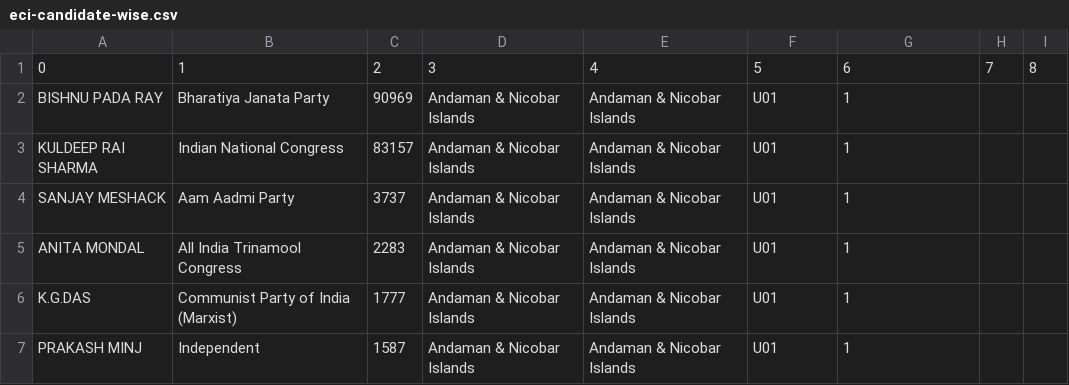
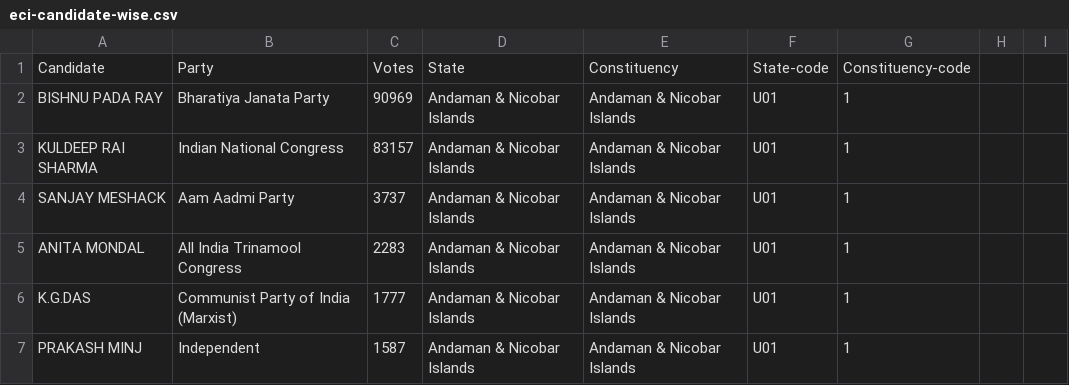
Before and after one commit to pratapvardhan/Elections-India-2014, a CSV file: eci-candidate-wise.csv, drawn as a sheet; only a part is shown.

```diff
--- a/eci-candidate-wise.csv
+++ b/eci-candidate-wise.csv
@@ -1,2 +1,2 @@
-0,1,2,3,4,5,6,7,8
+Candidate,Party,Votes,State,Constituency,State-code,Constituency-code
 BISHNU PADA RAY,Bharatiya Janata Party,90969,Andaman & Nicobar Islands,Andaman & Nicobar Islands,U01,1,,
```
Also changed, not shown: eci-constituency-wise.csv.
